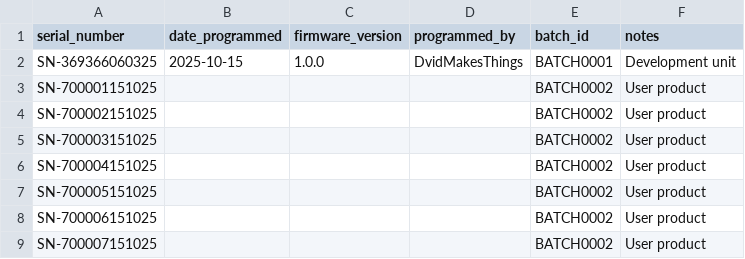
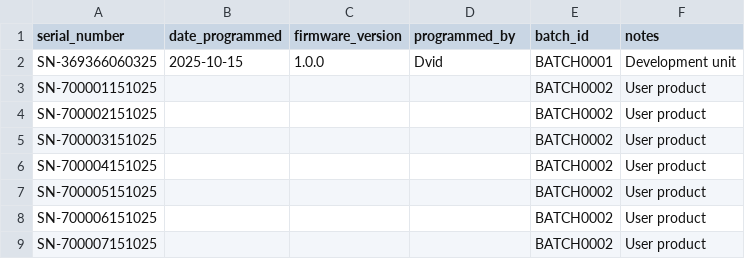
Before and after one commit to DvidMakesThings/SW_RP2040-ProductionFlasher, a CSV file: FlashApp/serial_numbers.csv, drawn as a sheet.

```diff
--- a/FlashApp/serial_numbers.csv
+++ b/FlashApp/serial_numbers.csv
@@ -1,3 +1,3 @@
 serial_number,date_programmed,firmware_version,programmed_by,batch_id,notes
-SN-369366060325,2025-10-15,1.0.0,DvidMakesThings,BATCH0001,Development unit
+SN-369366060325,2025-10-15,1.0.0,Dvid,BATCH0001,Development unit
 SN-700001151025,,,,BATCH0002,User product
```
Also changed, not shown: 3 other files.
